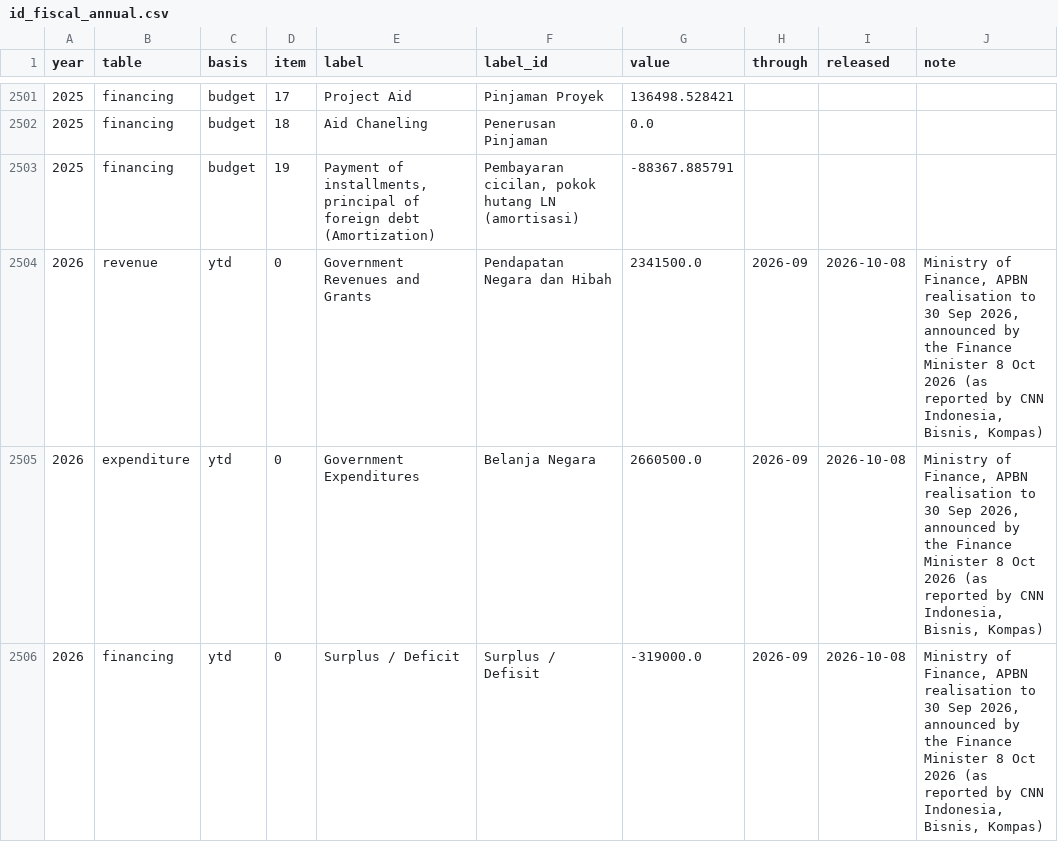
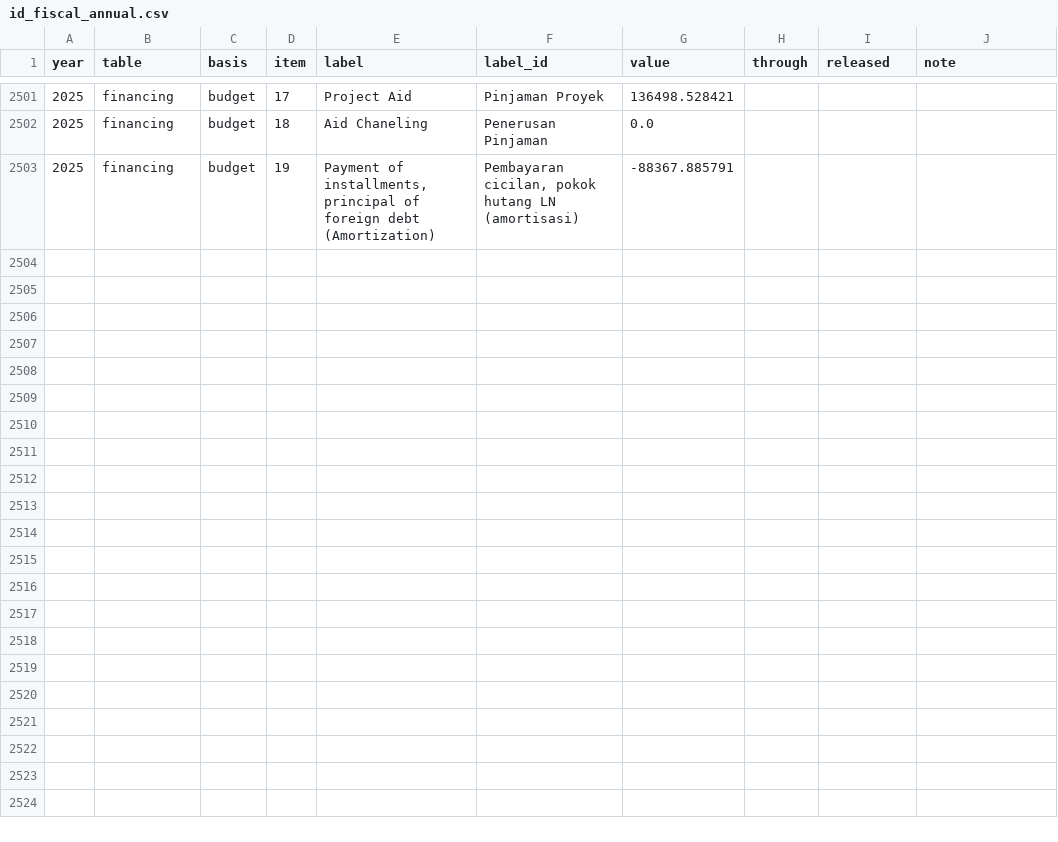
Before and after one commit to AsiaDecoded/Asia-vitals, a CSV file: data/id/fiscal/id_fiscal_annual.csv, drawn as a sheet; only a part is shown, gaps mark what is left out.

```diff
--- a/data/id/fiscal/id_fiscal_annual.csv
+++ b/data/id/fiscal/id_fiscal_annual.csv
@@ -2503,4 +2503 @@ year,table,basis,item,label,label_id,value,through,released,note
 2025,financing,budget,19,"Payment of installments, principal of foreign debt (Amortization)","Pembayaran cicilan, pokok hutang LN (amortisasi)",-88367.885791,,,
-2026,revenue,ytd,0,Government Revenues and Grants,Pendapatan Negara dan Hibah,2341500.0,2026-09,2026-10-08,"Ministry of Finance, APBN realisation to 30 Sep 2026, announced by the Finance Minister 8 Oct 2026 (as reported by CNN Indonesia, Bisnis, Kompas)"
-2026,expenditure,ytd,0,Government Expenditures,Belanja Negara,2660500.0,2026-09,2026-10-08,"Ministry of Finance, APBN realisation to 30 Sep 2026, announced by the Finance Minister 8 Oct 2026 (as reported by CNN Indonesia, Bisnis, Kompas)"
-2026,financing,ytd,0,Surplus / Deficit,Surplus / Defisit,-319000.0,2026-09,2026-10-08,"Ministry of Finance, APBN realisation to 30 Sep 2026, announced by the Finance Minister 8 Oct 2026 (as reported by CNN Indonesia, Bisnis, Kompas)"
```
Also changed, not shown: 26 other files.
